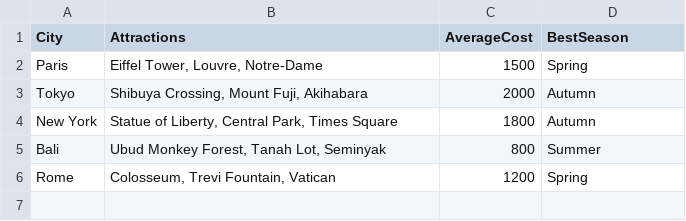
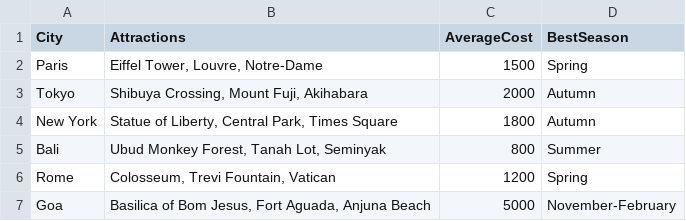
Before and after one commit to kvedant-04/Routewise, a CSV file: data/destinations.csv, drawn as a sheet.

```diff
--- a/data/destinations.csv
+++ b/data/destinations.csv
@@ -6 +6,2 @@ Bali,"Ubud Monkey Forest, Tanah Lot, Seminyak",800,Summer
 Rome,"Colosseum, Trevi Fountain, Vatican",1200,Spring
+Goa,"Basilica of Bom Jesus, Fort Aguada, Anjuna Beach",5000,November-February
```
Also changed, not shown: 27 other files.
